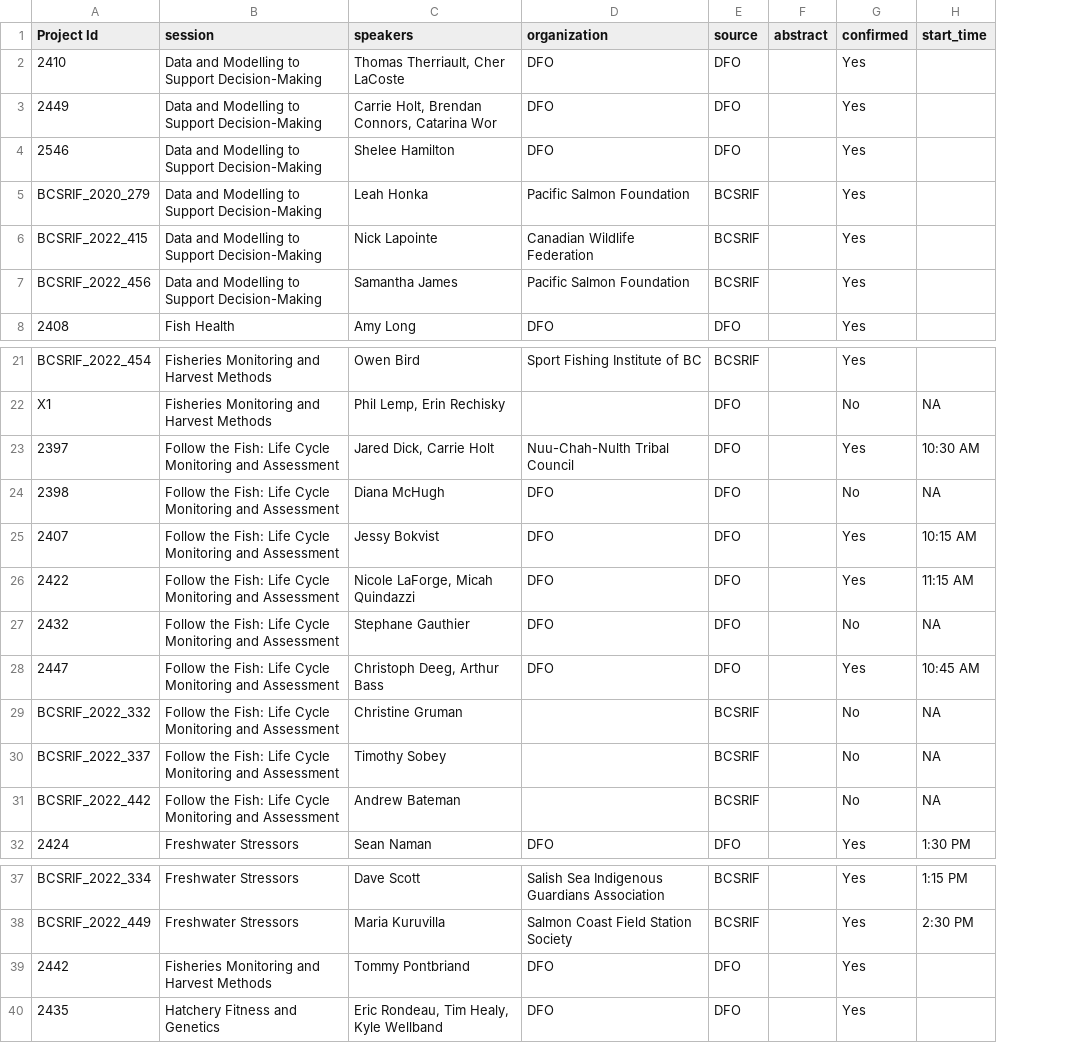
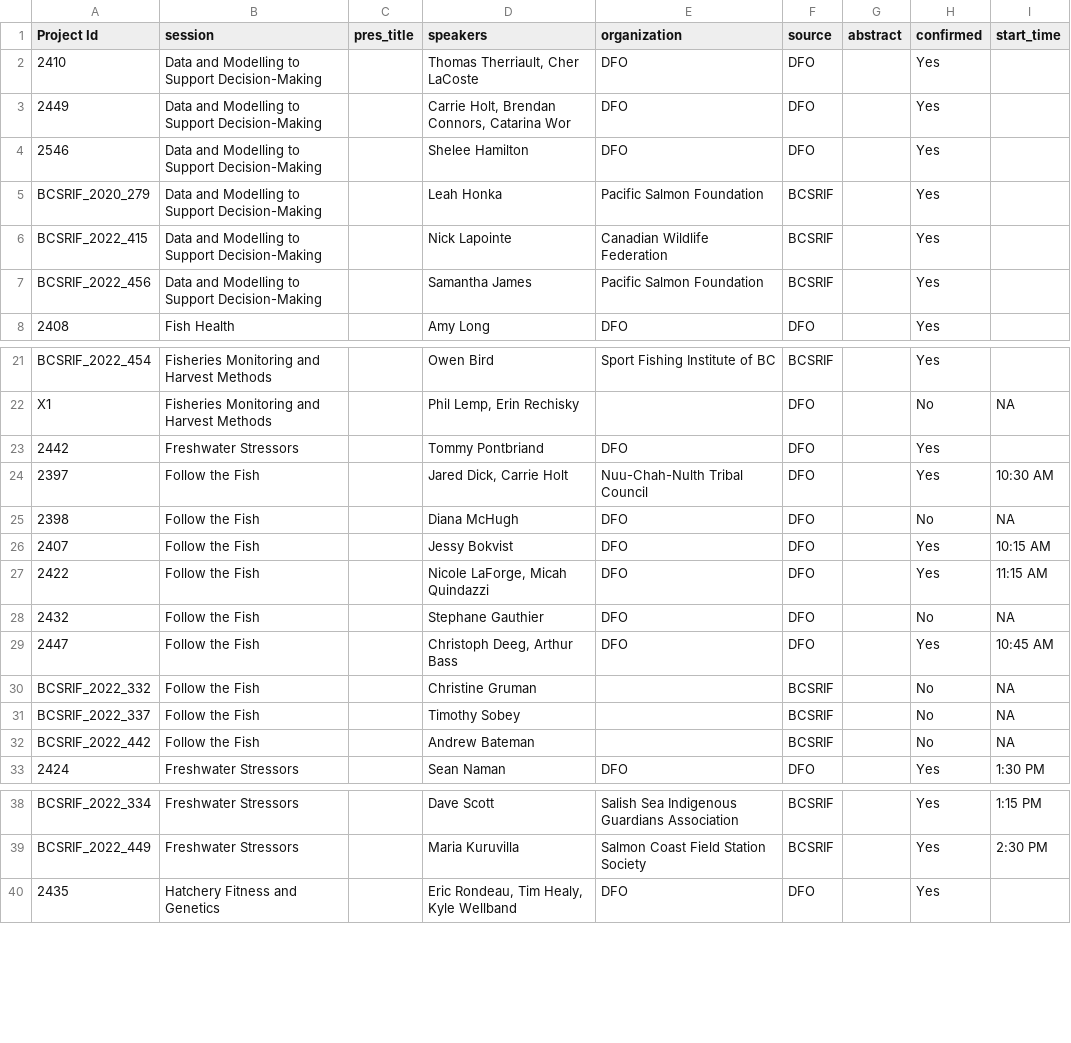
Before and after one commit to ennsjoe/salmon_science_wrap-up_series, a CSV file: data/Speaker Themes.csv, drawn as a sheet; only a part is shown, gaps mark what is left out; removed rows and columns are numbered as before the commit, all else as after; the diff names each change by its address in the sheet, - before the commit and + after, or states it on an @@ line.

Commit message:
Updated project pages with confirmed filter, organization, and abstracts

```diff
--- a/data/Speaker Themes.csv
+++ b/data/Speaker Themes.csv
+column C (pres_title), empty
+row 23: 2442 | Freshwater Stressors |  | Tommy Pontbriand | DFO | DFO |  | Yes
-B24:B32 (session): Follow the Fish: Life Cycle Monitoring and Assessment
+B24:B32 (session): Follow the Fish
-row 39: 2442 | Fisheries Monitoring and Harvest Methods | Tommy Pontbriand | DFO | DFO |  | Yes
```
Also changed, not shown: data/session_info.csv, 19 other files.
